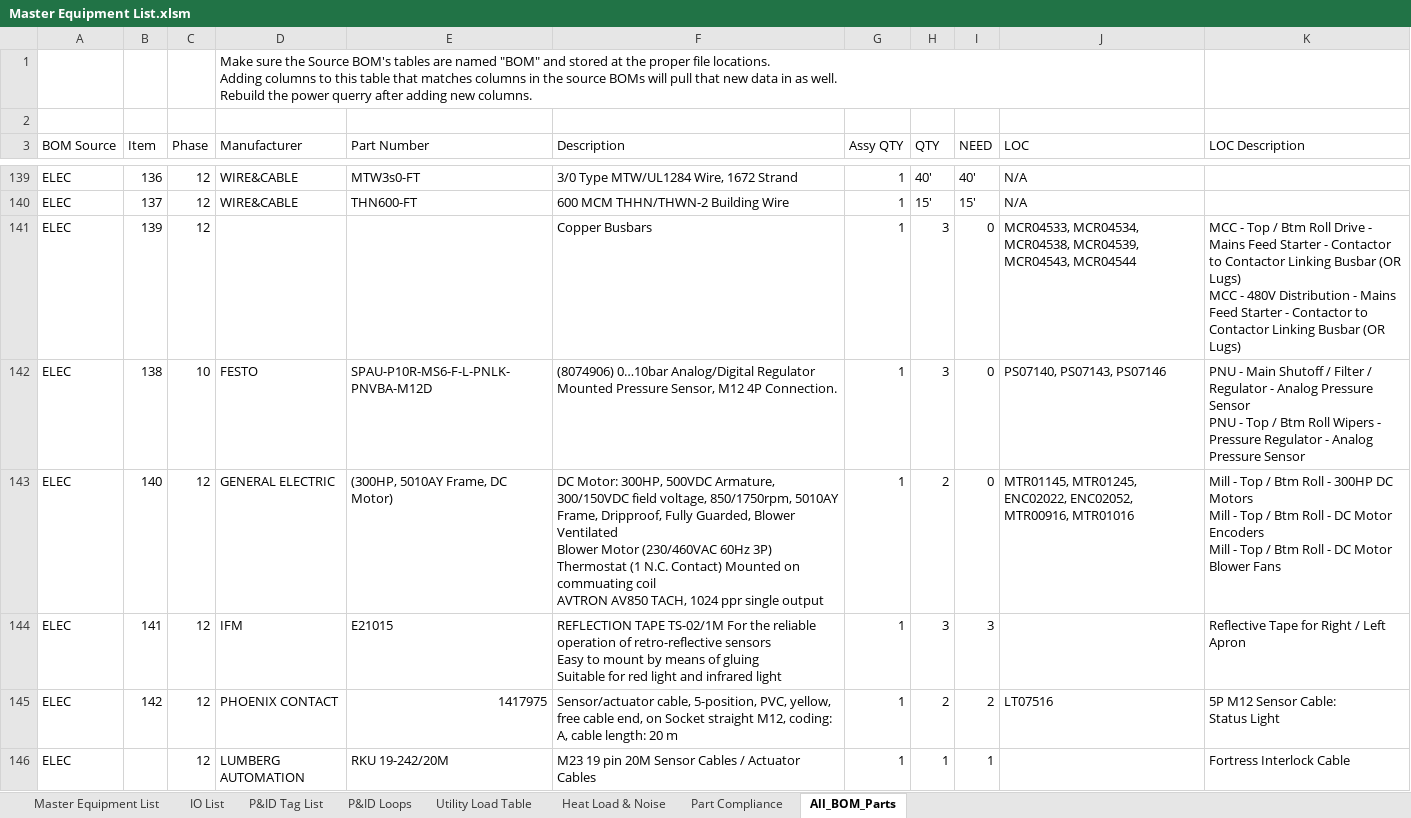
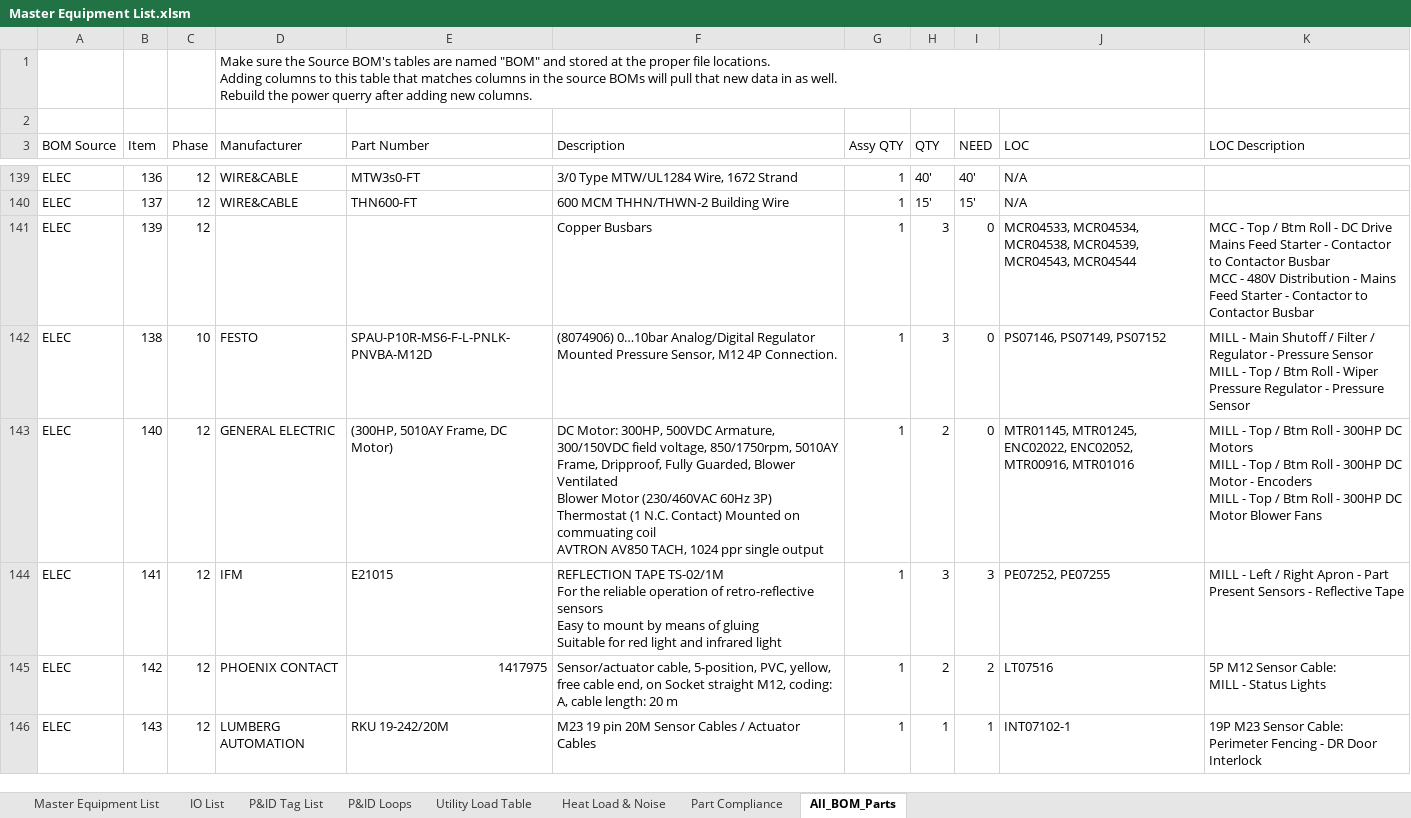
Before and after one commit to autofigure/Excel_BOM_VBA_Code-Master_Equipment_List, an Excel workbook: Master Equipment List.xlsm, sheet All_BOM_Parts, drawn as a sheet; only a part is shown, gaps mark what is left out; values as stored, in another font and other column widths than the file's, no borders; charts and pictures and table styles not drawn; ↵ is a line break in a cell; the diff covers the shown part only; the diff names each change by its address in the sheet, - before the commit and + after, or states it on an @@ line.

```diff
--- a/Master Equipment List.xlsm (sheet All_BOM_Parts)
+++ b/Master Equipment List.xlsm (sheet All_BOM_Parts)
-K141 (LOC Description): …Btm Roll Drive - Mains Feed Starter - Contactor to Contactor Linking Busbar (OR Lugs) ↵ MCC - 480V Distribution - Mains Feed Starter - Contactor to Contactor Linking Busbar (OR Lugs)
+K141 (LOC Description): …Btm Roll - DC Drive Mains Feed Starter - Contactor to Contactor Busbar ↵ MCC - 480V Distribution - Mains Feed Starter - Contactor to Contactor Busbar
-J142 (LOC): PS07140, PS07143, PS07146
+J142 (LOC): PS07146, PS07149, PS07152
-K142 (LOC Description): PNU - Main Shutoff / Filter / Regulator - Analog Pressure Sensor ↵ PNU - Top / Btm Roll Wipers - Pressure Regulator - Analog Pressure Sensor
+K142 (LOC Description): MILL - Main Shutoff / Filter / Regulator - Pressure Sensor ↵ MILL - Top / Btm Roll - Wiper Pressure Regulator - Pressure Sensor
-K143 (LOC Description): Mill - Top / Btm Roll - 300HP DC Motors ↵ Mill - Top / Btm Roll - DC Motor Encoders ↵ Mill - Top / Btm Roll - DC Motor…
+K143 (LOC Description): MILL - Top / Btm Roll - 300HP DC Motors ↵ MILL - Top / Btm Roll - 300HP DC Motor - Encoders ↵ MILL - Top / Btm Roll - 300HP DC Motor…
-F144 (Description): …infrared light
+F144 (Description): …infrared light
-J144 (LOC): (empty)
+J144 (LOC): PE07252, PE07255
-K144 (LOC Description): Reflective Tape for Right / Left Apron
+K144 (LOC Description): MILL - Left / Right Apron - Part Present Sensors - Reflective Tape
-K145 (LOC Description): 5P M12 Sensor Cable: ↵ Status Light
+K145 (LOC Description): 5P M12 Sensor Cable: ↵ MILL - Status Lights
-B146 (Item): (empty)
+B146 (Item): 143
-J146 (LOC): (empty)
+J146 (LOC): INT07102-1
-K146 (LOC Description): Fortress Interlock Cable
+K146 (LOC Description): 19P M23 Sensor Cable: ↵ Perimeter Fencing - DR Door Interlock
```
Also changed, not shown: 9 added rows and 246 edited cells elsewhere in this sheet, sheet P&ID Tag List, sheet Heat Load & Noise, sheet Master Equipment List, sheet IO List, sheet Utility Load Table, sheet P&ID Loops, 1 more sheet, formulas that keep their value, charts or pictures, 5 other files.
